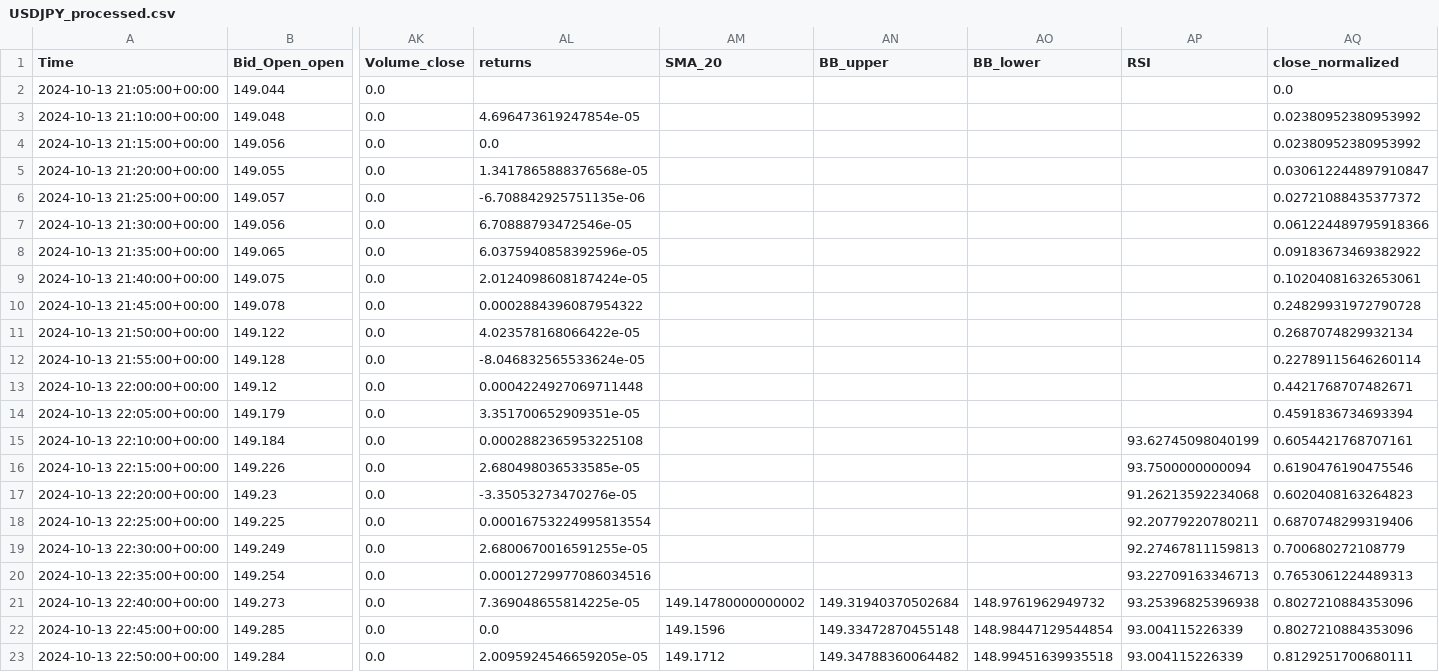
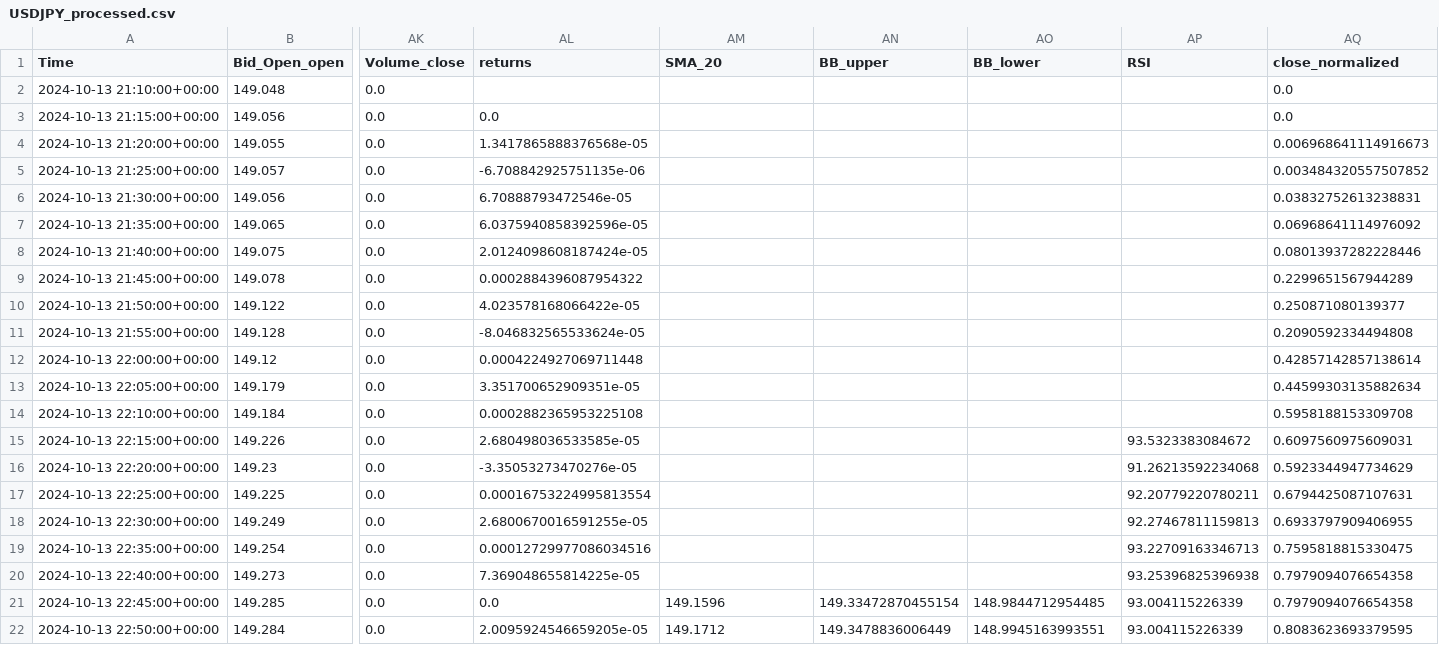
Before and after one commit to adnaan-sidd/realtime, a CSV file: bot/data/USDJPY_processed.csv, drawn as a sheet; only a part is shown, gaps mark what is left out; removed rows and columns are numbered as before the commit, all else as after; rows hold the shown columns only; the diff covers the shown part only; the diff names each change by its address in the sheet, - before the commit and + after, or states it on an @@ line.

```diff
--- a/bot/data/USDJPY_processed.csv
+++ b/bot/data/USDJPY_processed.csv
-row 2: 2024-10-13 21:05:00+00:00 | 149.044 | 0.0 |  |  |  |  |  | 0.0
-AL2 (returns): 4.696473619247854e-05
+AL2 (returns): (empty)
-AQ2:AQ3 (close_normalized): 0.02380952380953992
+AQ2:AQ3 (close_normalized): 0.0
-AQ4 (close_normalized): 0.030612244897910847
+AQ4 (close_normalized): 0.006968641114916673
-AQ5 (close_normalized): 0.02721088435377372
+AQ5 (close_normalized): 0.003484320557507852
-AQ6 (close_normalized): 0.061224489795918366
+AQ6 (close_normalized): 0.03832752613238831
-AQ7 (close_normalized): 0.09183673469382922
+AQ7 (close_normalized): 0.06968641114976092
-AQ8 (close_normalized): 0.10204081632653061
+AQ8 (close_normalized): 0.08013937282228446
-AQ9 (close_normalized): 0.24829931972790728
+AQ9 (close_normalized): 0.2299651567944289
-AQ10 (close_normalized): 0.2687074829932134
+AQ10 (close_normalized): 0.250871080139377
-AQ11 (close_normalized): 0.22789115646260114
+AQ11 (close_normalized): 0.2090592334494808
-AQ12 (close_normalized): 0.4421768707482671
+AQ12 (close_normalized): 0.42857142857138614
-AQ13 (close_normalized): 0.4591836734693394
+AQ13 (close_normalized): 0.44599303135882634
-AP14 (RSI): 93.62745098040199
+AP14 (RSI): (empty)
-AQ14 (close_normalized): 0.6054421768707161
+AQ14 (close_normalized): 0.5958188153309708
-AP15 (RSI): 93.7500000000094
+AP15 (RSI): 93.5323383084672
-AQ15 (close_normalized): 0.6190476190475546
+AQ15 (close_normalized): 0.6097560975609031
-AQ16 (close_normalized): 0.6020408163264823
+AQ16 (close_normalized): 0.5923344947734629
-AQ17 (close_normalized): 0.6870748299319406
+AQ17 (close_normalized): 0.6794425087107631
-AQ18 (close_normalized): 0.700680272108779
+AQ18 (close_normalized): 0.6933797909406955
-AQ19 (close_normalized): 0.7653061224489313
+AQ19 (close_normalized): 0.7595818815330475
-AM20 (SMA_20): 149.14780000000002
+AM20 (SMA_20): (empty)
-AN20 (BB_upper): 149.31940370502684
+AN20 (BB_upper): (empty)
-AO20 (BB_lower): 148.9761962949732
+AO20 (BB_lower): (empty)
-AQ20:AQ21 (close_normalized): 0.8027210884353096
+AQ20:AQ21 (close_normalized): 0.7979094076654358
-AN21 (BB_upper): 149.33472870455148
+AN21 (BB_upper): 149.33472870455154
-AO21 (BB_lower): 148.98447129544854
+AO21 (BB_lower): 148.9844712954485
-AN22 (BB_upper): 149.34788360064482
+AN22 (BB_upper): 149.3478836006449
-AO22 (BB_lower): 148.99451639935518
+AO22 (BB_lower): 148.9945163993551
-AQ22 (close_normalized): 0.8129251700680111
+AQ22 (close_normalized): 0.8083623693379595
```
Also changed, not shown: 38 edited cells elsewhere in this file, bot/data/EURUSD.csv, bot/data/EURUSD_processed.csv, 10 other files.
